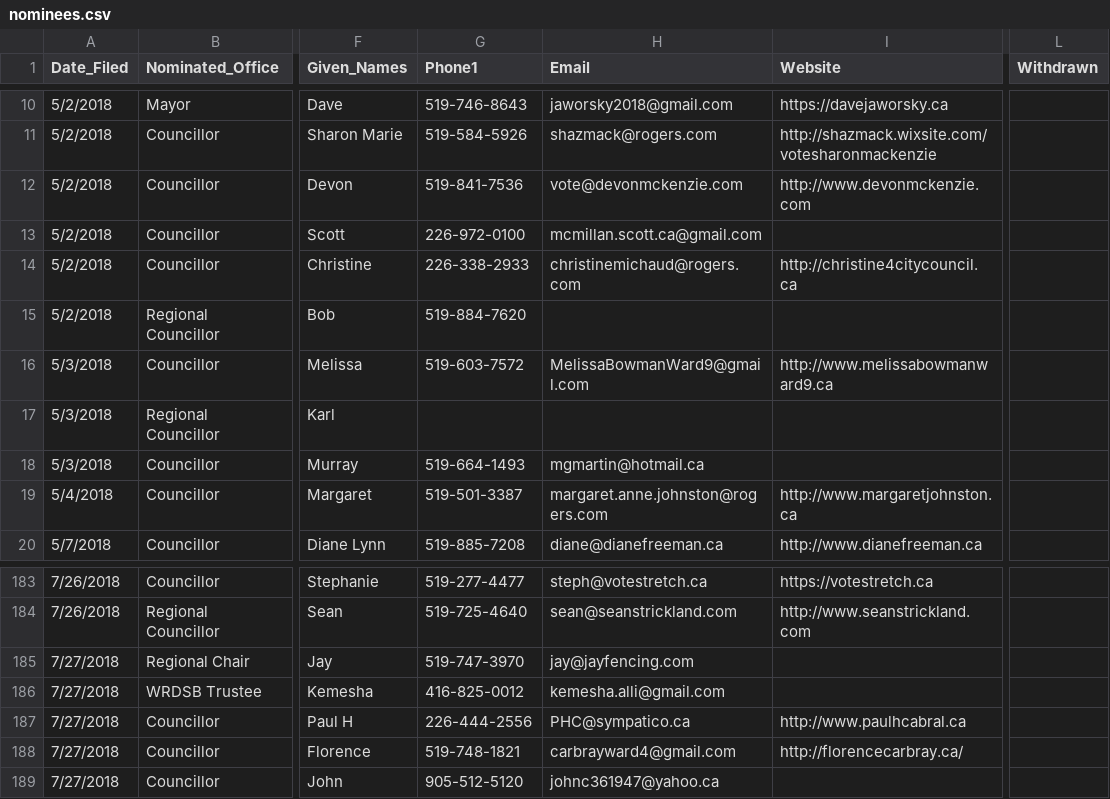
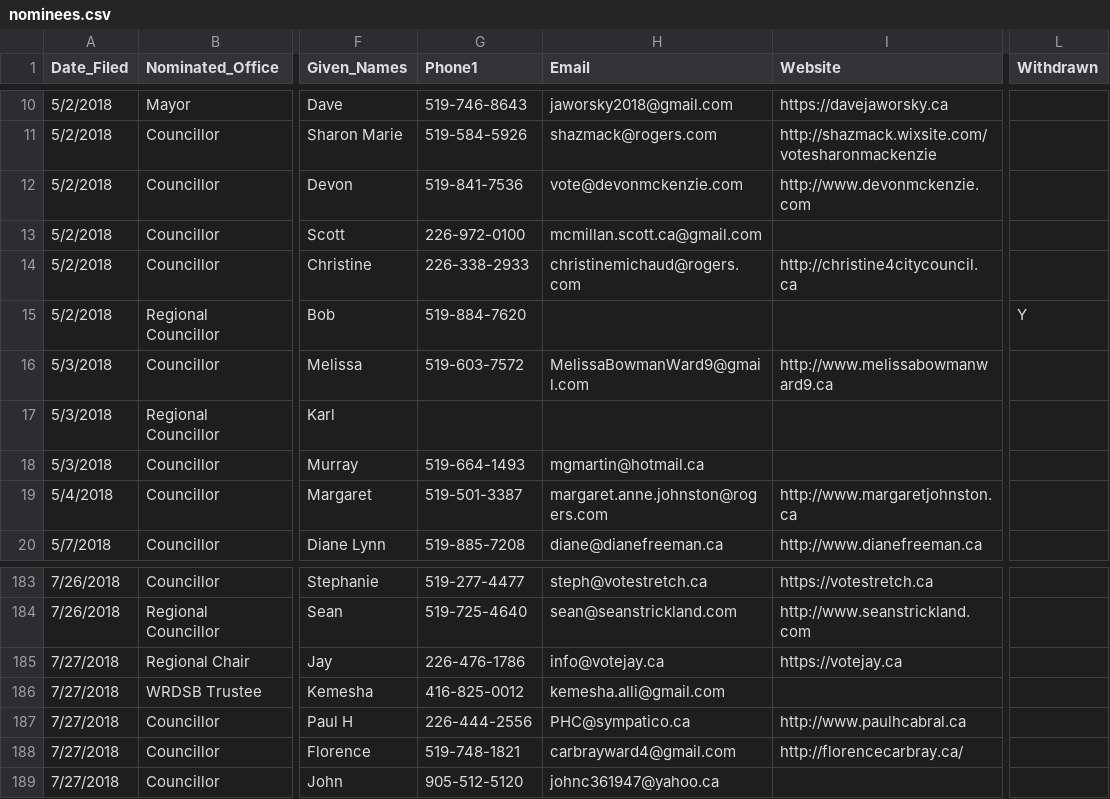
Before and after one commit to CivicTechWR/WRvotes, a CSV file: docs/_data/sync/nominees.csv, drawn as a sheet; only a part is shown, gaps mark what is left out; the diff names each change by its address in the sheet, - before the commit and + after, or states it on an @@ line.

```diff
--- a/docs/_data/sync/nominees.csv
+++ b/docs/_data/sync/nominees.csv
-L15 (Withdrawn): (empty)
+L15 (Withdrawn): Y
-G185 (Phone1): 519-747-3970
+G185 (Phone1): 226-476-1786
-H185 (Email): jay@jayfencing.com
+H185 (Email): info@votejay.ca
-I185 (Website): (empty)
+I185 (Website): https://votejay.ca
```
Also changed, not shown: docs/_data/sync/media.csv.
